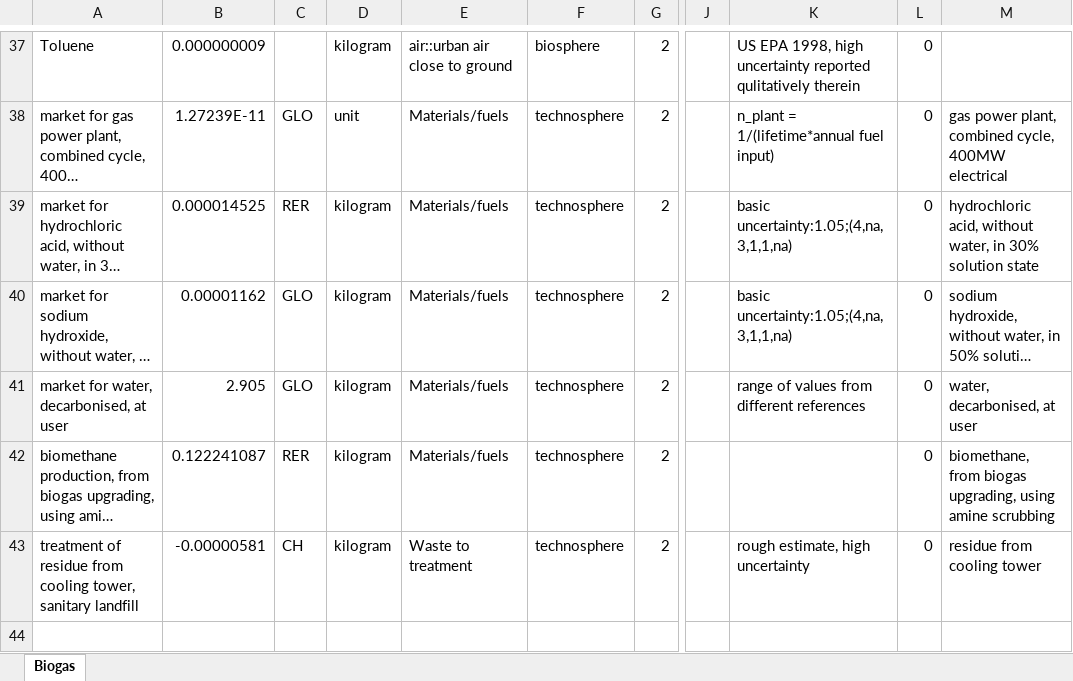
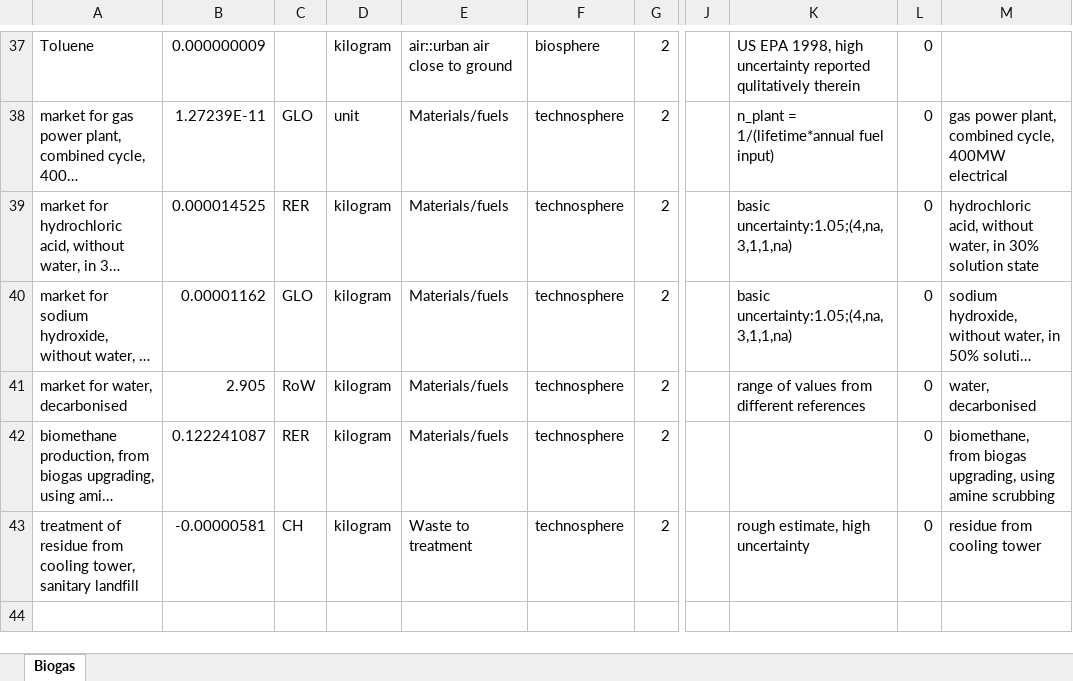
Before and after one commit to polca/premise, an Excel workbook: premise/data/additional_inventories/lci-biogas.xlsx, sheet Biogas, drawn as a sheet; only a part is shown, gaps mark what is left out; long unchanged cells end in …; values as stored, in another font and other column widths than the file's, no borders; the diff names each change by its address in the sheet, - before the commit and + after, or states it on an @@ line.

```diff
--- a/premise/data/additional_inventories/lci-biogas.xlsx (sheet Biogas)
+++ b/premise/data/additional_inventories/lci-biogas.xlsx (sheet Biogas)
-A41: market for water, decarbonised, at user
+A41: market for water, decarbonised
-C41: GLO
+C41: RoW
-M41: water, decarbonised, at user
+M41: water, decarbonised
```
Also changed, not shown: 25 other files.
